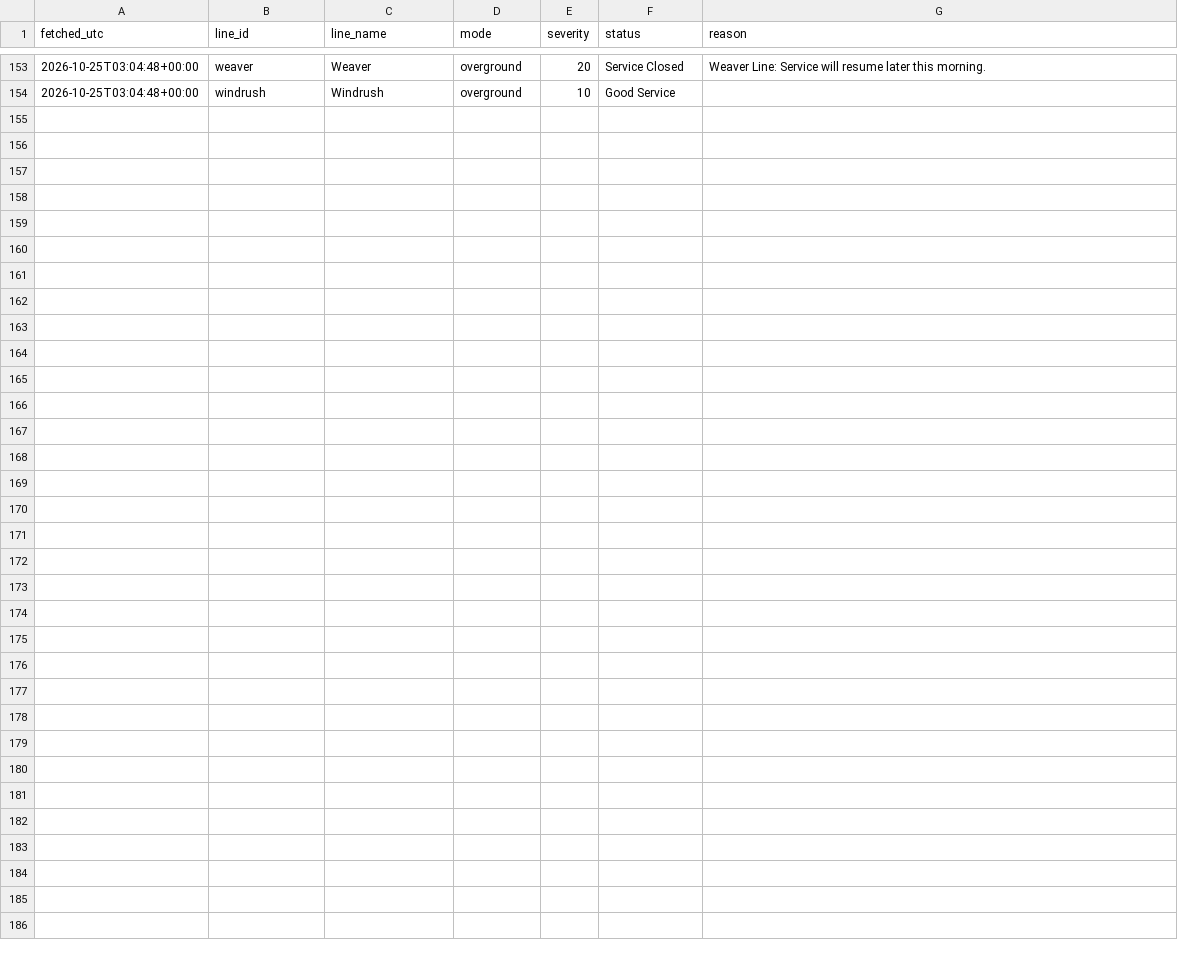
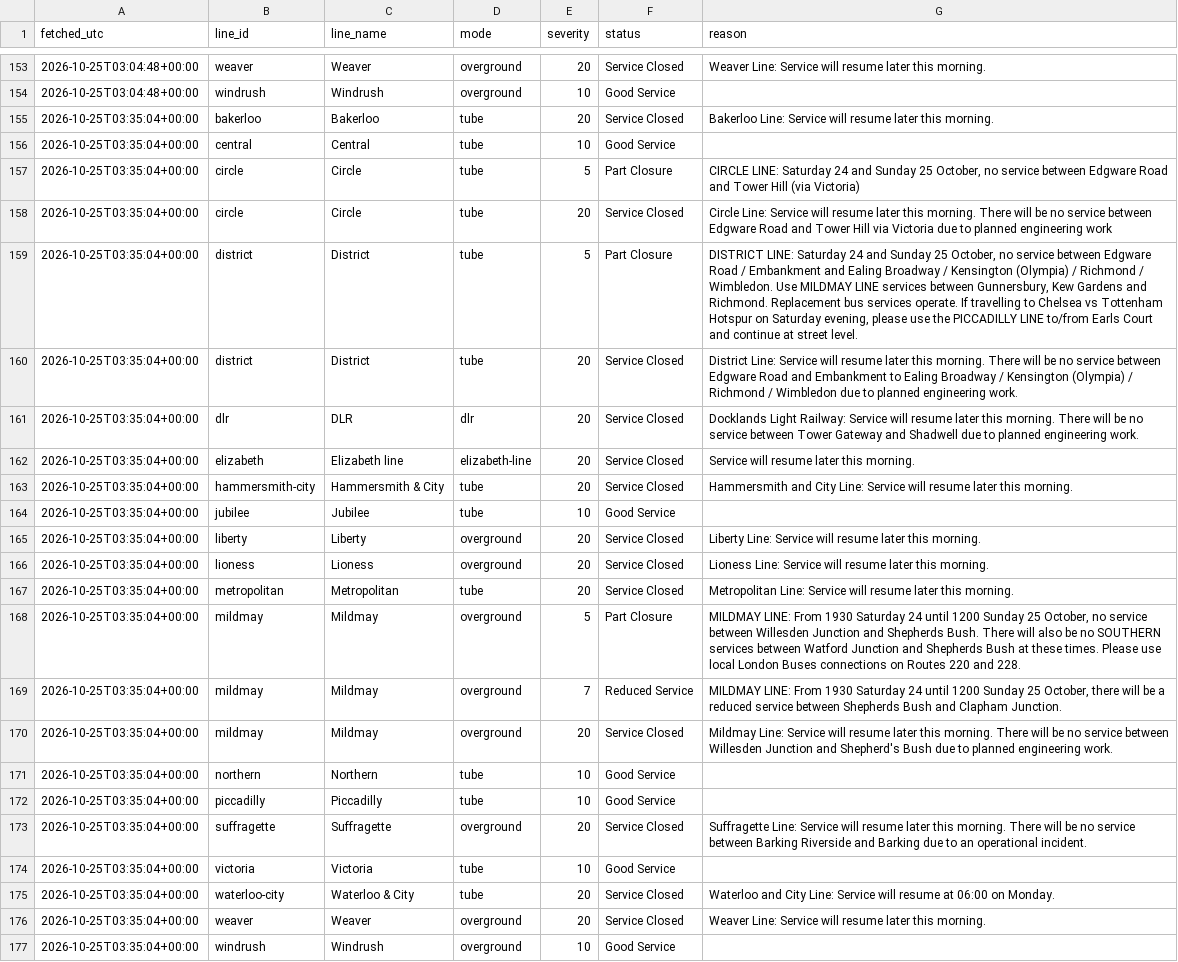
Before and after one commit to Mihir-wbs/london-tube-crowding, a CSV file: data/raw/status/2026-10-25.csv, drawn as a sheet; only a part is shown, gaps mark what is left out.

```diff
--- a/data/raw/status/2026-10-25.csv
+++ b/data/raw/status/2026-10-25.csv
@@ -154 +154,24 @@ fetched_utc,line_id,line_name,mode,severity,status,reason
 2026-10-25T03:04:48+00:00,windrush,Windrush,overground,10,Good Service,
+2026-10-25T03:35:04+00:00,bakerloo,Bakerloo,tube,20,Service Closed,Bakerloo Line: Service will resume later this morning.
+2026-10-25T03:35:04+00:00,central,Central,tube,10,Good Service,
+2026-10-25T03:35:04+00:00,circle,Circle,tube,5,Part Closure,"CIRCLE LINE: Saturday 24 and Sunday 25 October, no service between Edgware Road and Tower Hill (via Victoria)"
+2026-10-25T03:35:04+00:00,circle,Circle,tube,20,Service Closed,Circle Line: Service will resume later this morning. There will be no service between Edgware Road and Tower Hill via Victoria due to planned engineering work
+2026-10-25T03:35:04+00:00,district,District,tube,5,Part Closure,"DISTRICT LINE: Saturday 24 and Sunday 25 October, no service between Edgware Road / Embankment and Ealing Broadway / Kensington (Olympia) / Richmond / Wimbledon. Use MILDMAY LINE services between Gunnersbury, Kew Gardens and Richmond. Replacement bus services operate. If travelling to Chelsea vs Tottenham Hotspur on Saturday evening, please use the PICCADILLY LINE to/from Earls Court and continue at street level."
+2026-10-25T03:35:04+00:00,district,District,tube,20,Service Closed,District Line: Service will resume later this morning. There will be no service between Edgware Road and Embankment to Ealing Broadway / Kensington (Olympia) / Richmond / Wimbledon due to planned engineering work.
+2026-10-25T03:35:04+00:00,dlr,DLR,dlr,20,Service Closed,Docklands Light Railway: Service will resume later this morning. There will be no service between Tower Gateway and Shadwell due to planned engineering work.
+2026-10-25T03:35:04+00:00,elizabeth,Elizabeth line,elizabeth-line,20,Service Closed,Service will resume later this morning.
+2026-10-25T03:35:04+00:00,hammersmith-city,Hammersmith & City,tube,20,Service Closed,Hammersmith and City Line: Service will resume later this morning.
+2026-10-25T03:35:04+00:00,jubilee,Jubilee,tube,10,Good Service,
+2026-10-25T03:35:04+00:00,liberty,Liberty,overground,20,Service Closed,Liberty Line: Service will resume later this morning.
+2026-10-25T03:35:04+00:00,lioness,Lioness,overground,20,Service Closed,Lioness Line: Service will resume later this morning.
+2026-10-25T03:35:04+00:00,metropolitan,Metropolitan,tube,20,Service Closed,Metropolitan Line: Service will resume later this morning.
+2026-10-25T03:35:04+00:00,mildmay,Mildmay,overground,5,Part Closure,"MILDMAY LINE: From 1930 Saturday 24 until 1200 Sunday 25 October, no service between Willesden Junction and Shepherds Bush. There will also be no SOUTHERN services between Watford Junction and Shepherds Bush at these times. Please use local London Buses connections on Routes 220 and 228."
+2026-10-25T03:35:04+00:00,mildmay,Mildmay,overground,7,Reduced Service,"MILDMAY LINE: From 1930 Saturday 24 until 1200 Sunday 25 October, there will be a reduced service between Shepherds Bush and Clapham Junction."
+2026-10-25T03:35:04+00:00,mildmay,Mildmay,overground,20,Service Closed,Mildmay Line: Service will resume later this morning. There will be no service between Willesden Junction and Shepherd's Bush due to planned engineering work.
+2026-10-25T03:35:04+00:00,northern,Northern,tube,10,Good Service,
+2026-10-25T03:35:04+00:00,piccadilly,Piccadilly,tube,10,Good Service,
+2026-10-25T03:35:04+00:00,suffragette,Suffragette,overground,20,Service Closed,Suffragette Line: Service will resume later this morning. There will be no service between Barking Riverside and Barking due to an operational incident.
+2026-10-25T03:35:04+00:00,victoria,Victoria,tube,10,Good Service,
+2026-10-25T03:35:04+00:00,waterloo-city,Waterloo & City,tube,20,Service Closed,Waterloo and City Line: Service will resume at 06:00 on Monday.
+2026-10-25T03:35:04+00:00,weaver,Weaver,overground,20,Service Closed,Weaver Line: Service will resume later this morning.
+2026-10-25T03:35:04+00:00,windrush,Windrush,overground,10,Good Service,
```
Also changed, not shown: data/raw/crowding/2026-10-25.csv, data/raw/weather/2026-10-25.csv.
